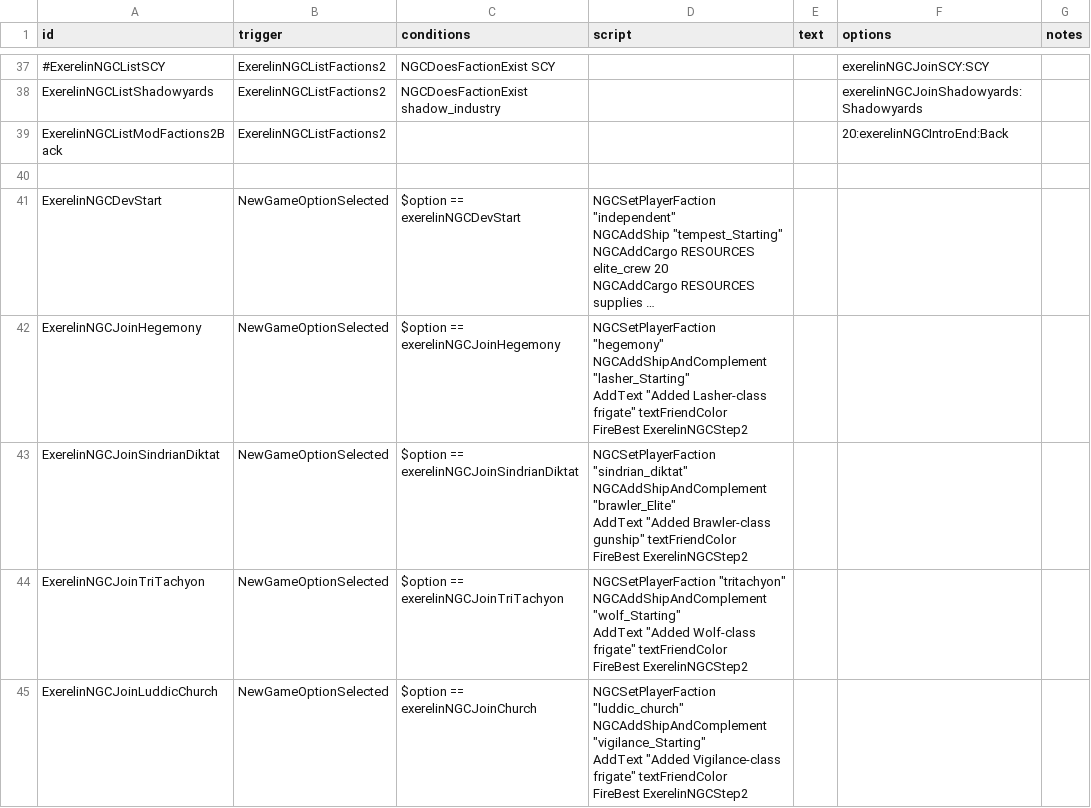
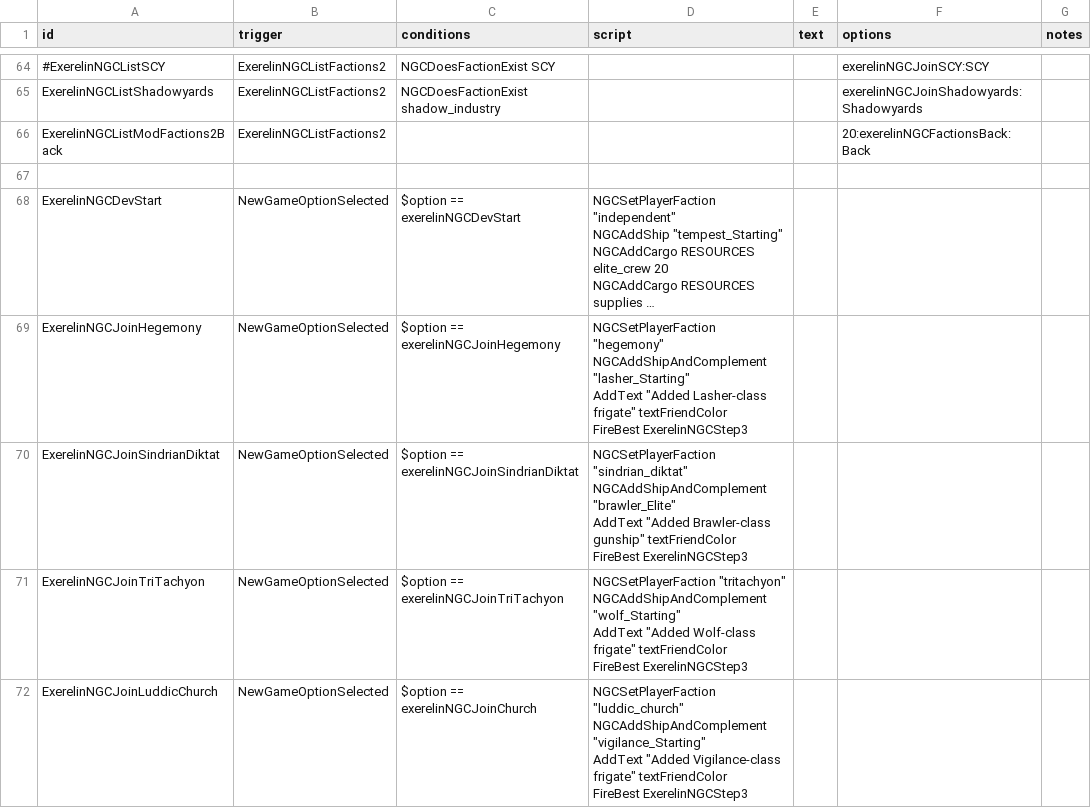
Before and after one commit to Histidine91/Nexerelin, a CSV file: data/campaign/rules.csv, drawn as a sheet; only a part is shown, gaps mark what is left out; long unchanged cells end in …; addresses are those after the commit; ↵ is a line break in a cell; the diff covers the shown part only; the diff names each change by its address in the sheet, - before the commit and + after, or states it on an @@ line.

```diff
--- a/data/campaign/rules.csv
+++ b/data/campaign/rules.csv
-F66 (options): 20:exerelinNGCIntroEnd:Back
+F66 (options): 20:exerelinNGCFactionsBack:Back
-D69 (script): …textFriendColor ↵ FireBest ExerelinNGCStep2
+D69 (script): …textFriendColor ↵ FireBest ExerelinNGCStep3
-D70 (script): …textFriendColor ↵ FireBest ExerelinNGCStep2
+D70 (script): …textFriendColor ↵ FireBest ExerelinNGCStep3
-D71 (script): …textFriendColor ↵ FireBest ExerelinNGCStep2
+D71 (script): …textFriendColor ↵ FireBest ExerelinNGCStep3
-D72 (script): …textFriendColor ↵ FireBest ExerelinNGCStep2
+D72 (script): …textFriendColor ↵ FireBest ExerelinNGCStep3
```
Also changed, not shown: 29 added rows and 38 edited cells elsewhere in this file, data/campaign/reports.csv, 39 other files.
